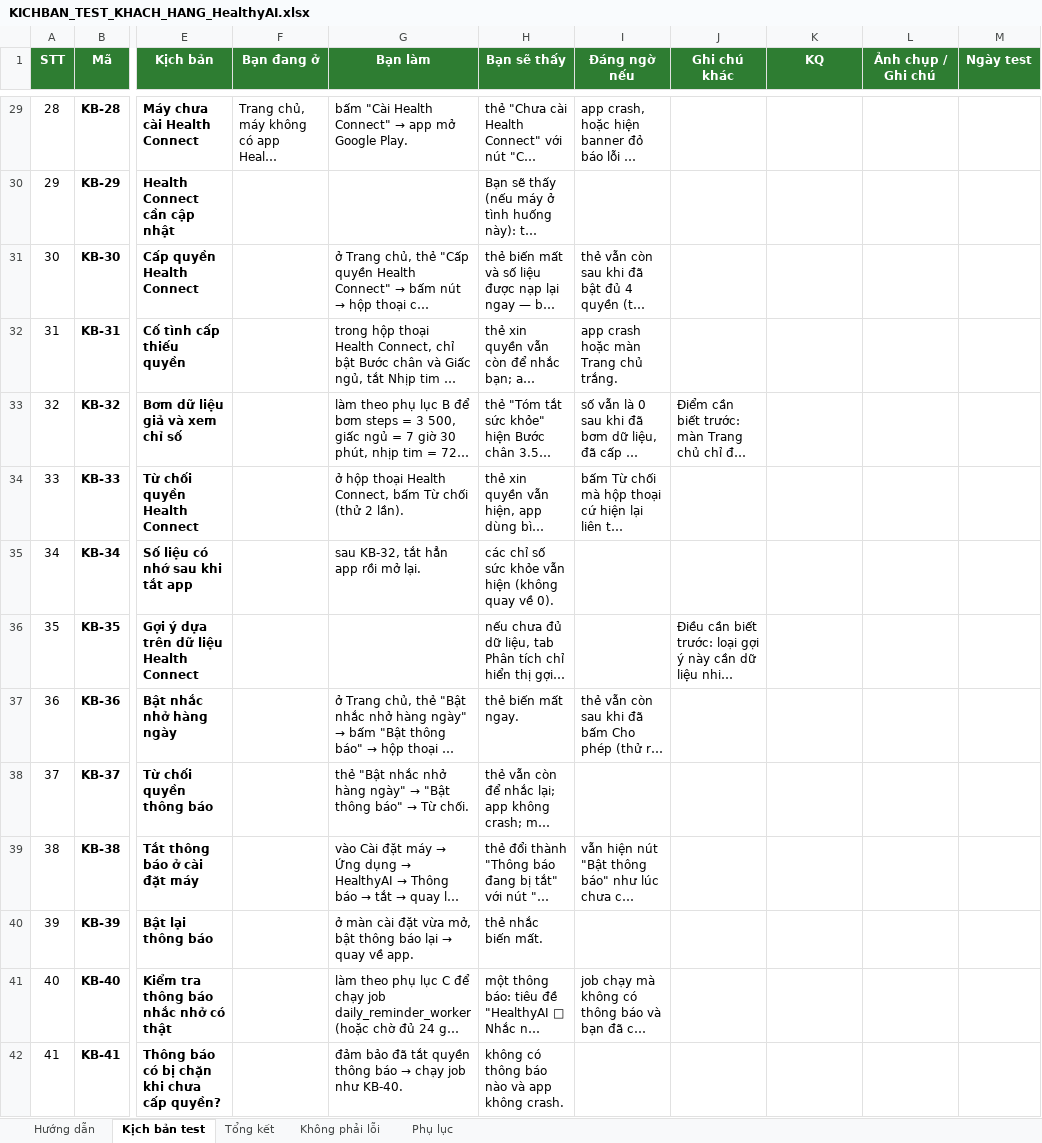
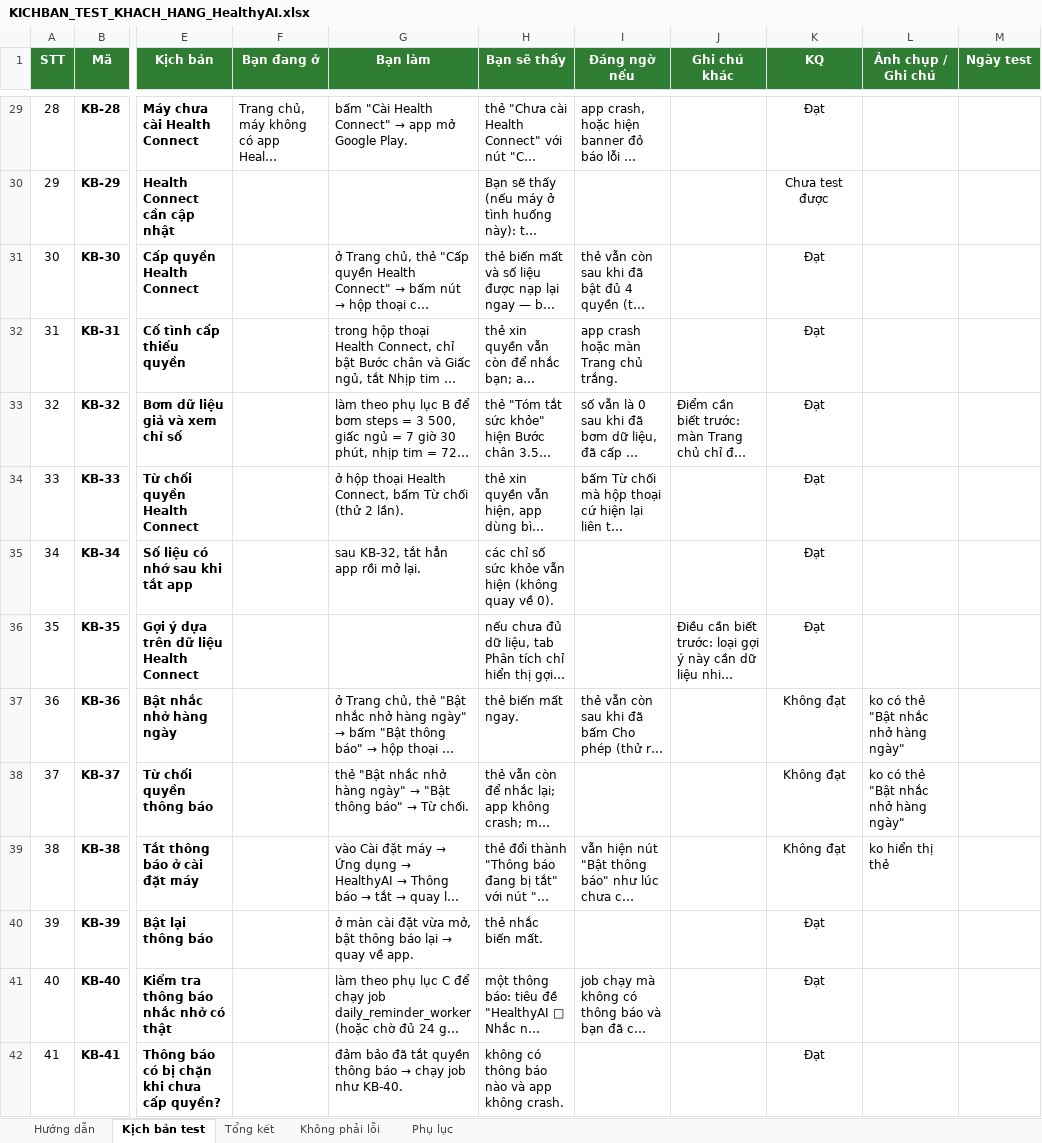
Before and after one commit to Hoang085/HealthyAIApp, an Excel workbook: KICHBAN_TEST_KHACH_HANG_HealthyAI.xlsx, sheet Kịch bản test, drawn as a sheet; only a part is shown, gaps mark what is left out; long unchanged cells end in …; values as stored, in another font and other column widths than the file's, no borders; conditional formats not drawn; the diff covers the shown part only; the diff names each change by its address in the sheet, - before the commit and + after, or states it on an @@ line.

```diff
--- a/KICHBAN_TEST_KHACH_HANG_HealthyAI.xlsx (sheet Kịch bản test)
+++ b/KICHBAN_TEST_KHACH_HANG_HealthyAI.xlsx (sheet Kịch bản test)
-K29 (KQ): (empty)
+K29 (KQ): Đạt
-K30 (KQ): (empty)
+K30 (KQ): Chưa test được
-K31:K36 (KQ): (empty)
+K31:K36 (KQ): Đạt
-K37:K39 (KQ): (empty)
+K37:K39 (KQ): Không đạt
-L37:L38 (Ảnh chụp / Ghi chú): (empty)
+L37:L38 (Ảnh chụp / Ghi chú): ko có thẻ "Bật nhắc nhở hàng ngày"
-L39 (Ảnh chụp / Ghi chú): (empty)
+L39 (Ảnh chụp / Ghi chú): ko hiển thị thẻ
-K40:K42 (KQ): (empty)
+K40:K42 (KQ): Đạt
```
Also changed, not shown: 69 edited cells elsewhere in this sheet, sheet Tổng kết, 45 other files.
